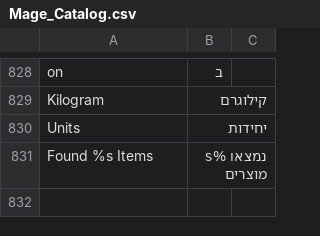
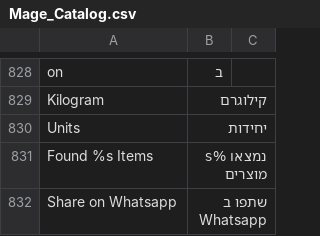
Before and after one commit to ocadmin81/meat-choice, a CSV file: app/locale/he_IL/Mage_Catalog.csv, drawn as a sheet; only a part is shown, gaps mark what is left out; the diff names each change by its address in the sheet, - before the commit and + after, or states it on an @@ line.

```diff
--- a/app/locale/he_IL/Mage_Catalog.csv
+++ b/app/locale/he_IL/Mage_Catalog.csv
+row 832: Share on Whatsapp | שתפו ב Whatsapp
```
Also changed, not shown: 26 other files.
